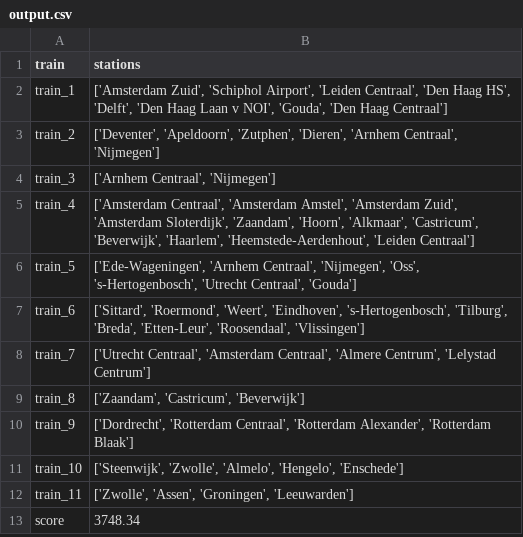
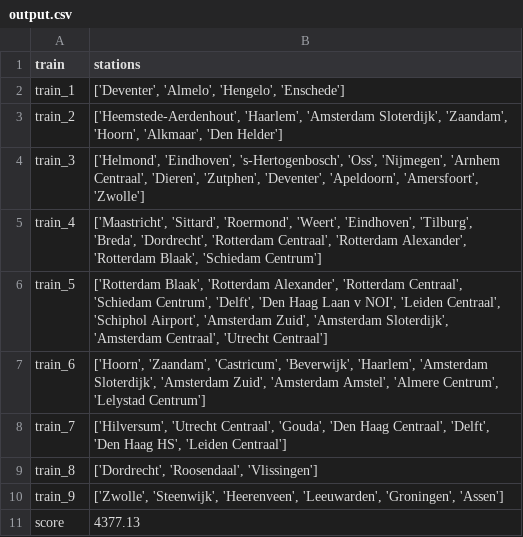
Before and after one commit to ValentijnHeijnsbroek/RailNl, a CSV file: data/output.csv, drawn as a sheet.

```diff
--- a/data/output.csv
+++ b/data/output.csv
@@ -1,13 +1,11 @@
 train,stations
-train_1,"['Amsterdam Zuid', 'Schiphol Airport', 'Leiden Centraal', 'Den Haag HS', 'Delft', 'Den Haag Laan v NOI', 'Gouda', 'Den Haag Centraal']"
-train_2,"['Deventer', 'Apeldoorn', 'Zutphen', 'Dieren', 'Arnhem Centraal', 'Nijmegen']"
-train_3,"['Arnhem Centraal', 'Nijmegen']"
-train_4,"['Amsterdam Centraal', 'Amsterdam Amstel', 'Amsterdam Zuid', 'Amsterdam Sloterdijk', 'Zaandam', 'Hoorn', 'Alkmaar', 'Castricum', 'Beverwijk', 'Haarlem', 'Heemstede-Aerdenhout', 'Leiden Centraal']"
-train_5,"['Ede-Wageningen', 'Arnhem Centraal', 'Nijmegen', 'Oss', 's-Hertogenbosch', 'Utrecht Centraal', 'Gouda']"
-train_6,"['Sittard', 'Roermond', 'Weert', 'Eindhoven', 's-Hertogenbosch', 'Tilburg', 'Breda', 'Etten-Leur', 'Roosendaal', 'Vlissingen']"
-train_7,"['Utrecht Centraal', 'Amsterdam Centraal', 'Almere Centrum', 'Lelystad Centrum']"
-train_8,"['Zaandam', 'Castricum', 'Beverwijk']"
-train_9,"['Dordrecht', 'Rotterdam Centraal', 'Rotterdam Alexander', 'Rotterdam Blaak']"
-train_10,"['Steenwijk', 'Zwolle', 'Almelo', 'Hengelo', 'Enschede']"
-train_11,"['Zwolle', 'Assen', 'Groningen', 'Leeuwarden']"
-score,3748.34
+train_1,"['Deventer', 'Almelo', 'Hengelo', 'Enschede']"
+train_2,"['Heemstede-Aerdenhout', 'Haarlem', 'Amsterdam Sloterdijk', 'Zaandam', 'Hoorn', 'Alkmaar', 'Den Helder']"
+train_3,"['Helmond', 'Eindhoven', 's-Hertogenbosch', 'Oss', 'Nijmegen', 'Arnhem Centraal', 'Dieren', 'Zutphen', 'Deventer', 'Apeldoorn', 'Amersfoort', 'Zwolle']"
+train_4,"['Maastricht', 'Sittard', 'Roermond', 'Weert', 'Eindhoven', 'Tilburg', 'Breda', 'Dordrecht', 'Rotterdam Centraal', 'Rotterdam Alexander', 'Rotterdam Blaak', 'Schiedam Centrum']"
+train_5,"['Rotterdam Blaak', 'Rotterdam Alexander', 'Rotterdam Centraal', 'Schiedam Centrum', 'Delft', 'Den Haag Laan v NOI', 'Leiden Centraal', 'Schiphol Airport', 'Amsterdam Zuid', 'Amsterdam Sloterdijk', 'Amsterdam Centraal', 'Utrecht Centraal']"
+train_6,"['Hoorn', 'Zaandam', 'Castricum', 'Beverwijk', 'Haarlem', 'Amsterdam Sloterdijk', 'Amsterdam Zuid', 'Amsterdam Amstel', 'Almere Centrum', 'Lelystad Centrum']"
+train_7,"['Hilversum', 'Utrecht Centraal', 'Gouda', 'Den Haag Centraal', 'Delft', 'Den Haag HS', 'Leiden Centraal']"
+train_8,"['Dordrecht', 'Roosendaal', 'Vlissingen']"
+train_9,"['Zwolle', 'Steenwijk', 'Heerenveen', 'Leeuwarden', 'Groningen', 'Assen']"
+score,4377.13
```
Also changed, not shown: data/output_greedy.csv, 3 other files.
